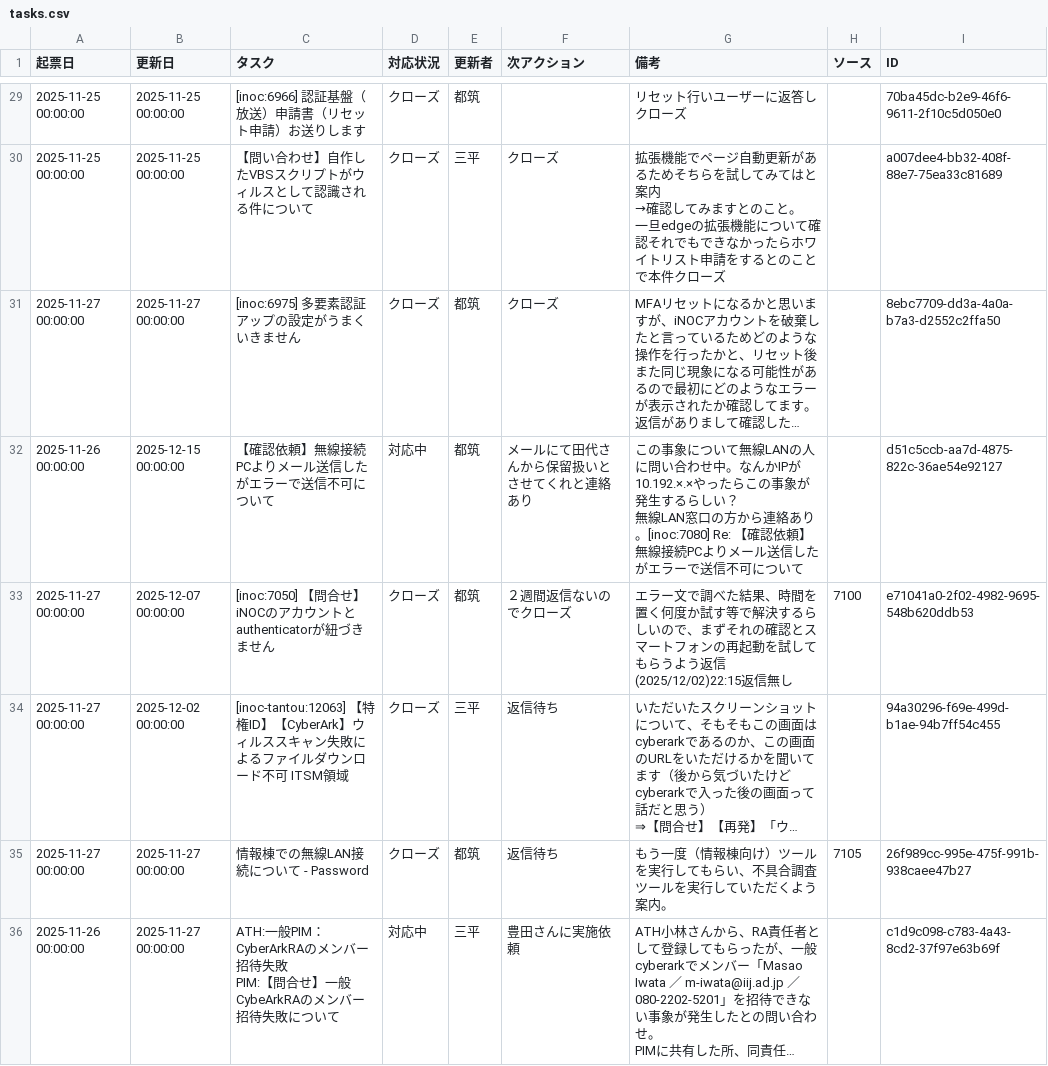
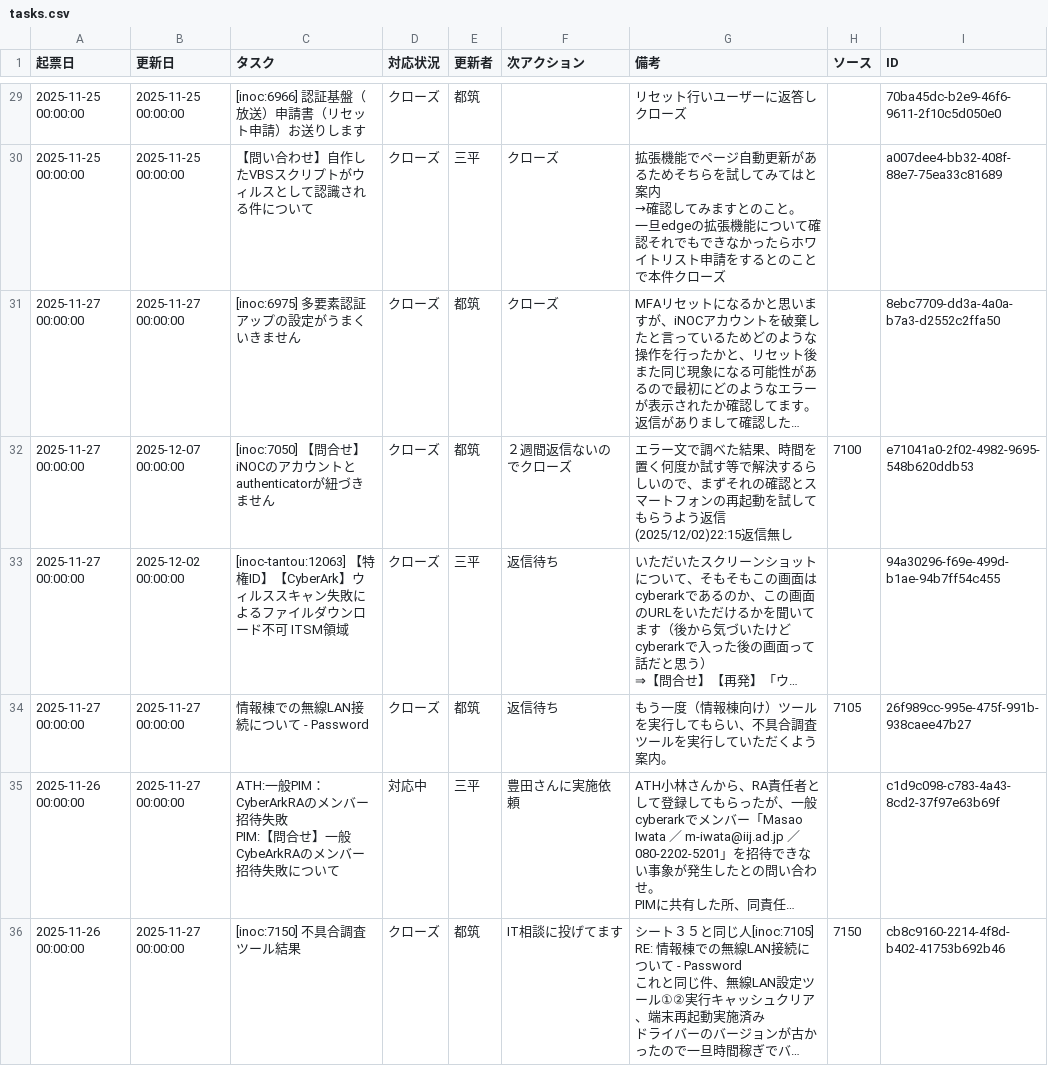
Before and after one commit to weakest4me/taskboard-streamlit, a CSV file: tasks.csv, drawn as a sheet; only a part is shown, gaps mark what is left out; the shorter side is filled out with more unchanged rows; long unchanged cells end in …; ↵ is a line break in a cell; the diff names each change by its address in the sheet, - before the commit and + after, or states it on an @@ line.

Commit message:
Update tasks.csv from Streamlit app (2026-01-01 14:49:03 JST)

```diff
--- a/tasks.csv
+++ b/tasks.csv
-row 32: 2025-11-26 00:00:00 | 2025-12-15 00:00:00 | 【確認依頼】無線接続PCよりメール送信したがエラーで送信不可について | 対応中 | 都筑 | メールにて田代さんから保留扱いとさせてくれと連絡あり | この事象について無線LANの人に問い合わせ中。なんかIPが10.192.×.×やったらこの事象が発生するらしい？ ↵ 無線LAN窓口の方から連絡あり。[inoc:7080] Re: 【確認依頼】無線接続PCよりメール送信したがエラーで送信不可について |  | d51c5ccb-aa7d-4875-822c-36ae54e92127
```
